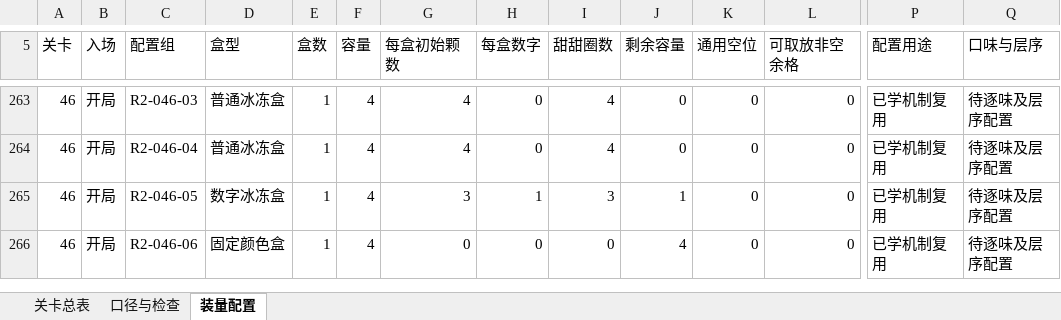
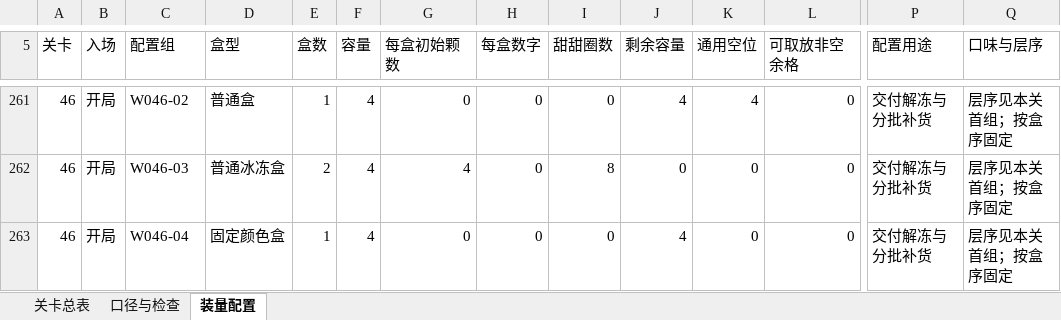
Before and after one commit to s543464966/Gaming-II-A, an Excel workbook: Designing/levels/level_plan_001_100.xlsx, sheet 装量配置, drawn as a sheet; only a part is shown, gaps mark what is left out; values as stored, in another font and other column widths than the file's, no cell formats; conditional formats and table styles not drawn; removed rows and columns are numbered as before the commit, all else as after; rows hold the shown columns only; the diff covers the shown part only; the diff names each change by its address in the sheet, - before the commit and + after, or states it on an @@ line.

```diff
--- a/Designing/levels/level_plan_001_100.xlsx (sheet 装量配置)
+++ b/Designing/levels/level_plan_001_100.xlsx (sheet 装量配置)
-C261 (配置组): R2-046-03
+C261 (配置组): W046-02
-D261 (盒型): 普通冰冻盒
+D261 (盒型): 普通盒
-G261 (每盒初始颗数): 4
+G261 (每盒初始颗数): 0
-I261 (甜甜圈数): 4
+I261 (甜甜圈数): 0
-J261 (剩余容量): 0
+J261 (剩余容量): 4
-K261 (通用空位): 0
+K261 (通用空位): 4
-P261:P262 (配置用途): 已学机制复用
+P261:P262 (配置用途): 交付解冻与分批补货
-Q261:Q262 (口味与层序): 待逐味及层序配置
+Q261:Q262 (口味与层序): 层序见本关首组；按盒序固定
-C262 (配置组): R2-046-04
+C262 (配置组): W046-03
-E262 (盒数): 1
+E262 (盒数): 2
-I262 (甜甜圈数): 4
+I262 (甜甜圈数): 8
-row 265: 46 | 开局 | R2-046-05 | 数字冰冻盒 | 1 | 4 | 3 | 1 | 3 | 1 | 0 | 0 | 已学机制复用 | 待逐味及层序配置
-C263 (配置组): R2-046-06
+C263 (配置组): W046-04
-P263 (配置用途): 已学机制复用
+P263 (配置用途): 交付解冻与分批补货
-Q263 (口味与层序): 待逐味及层序配置
+Q263 (口味与层序): 层序见本关首组；按盒序固定
```
Also changed, not shown: 18 added rows, 17 removed rows and 240 edited cells elsewhere in this sheet, sheet 关卡总表, cell formats, formulas that keep their value, 33 other files.
